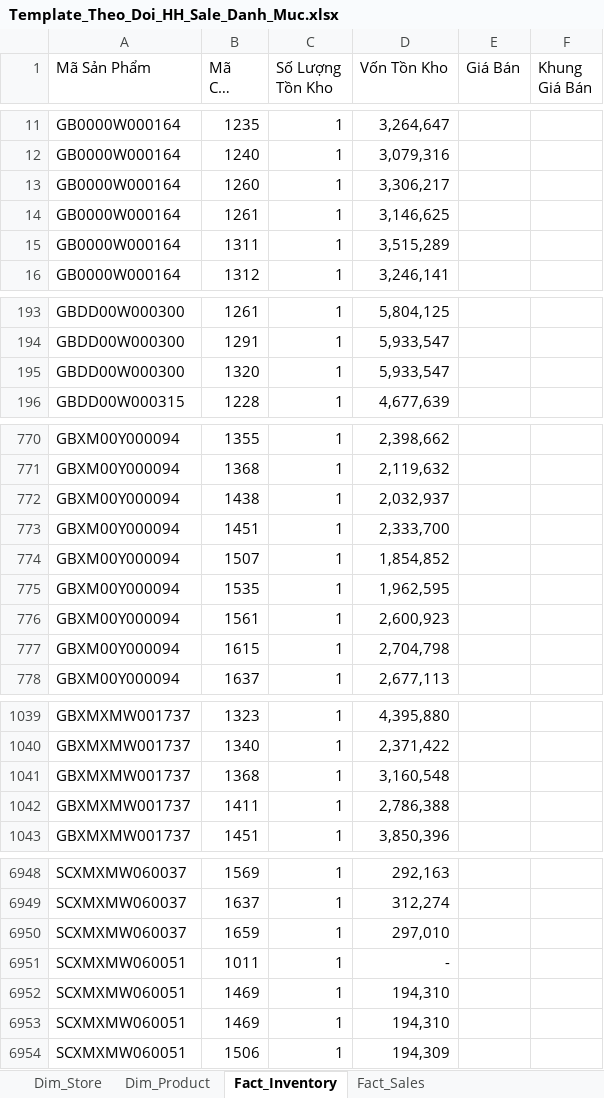
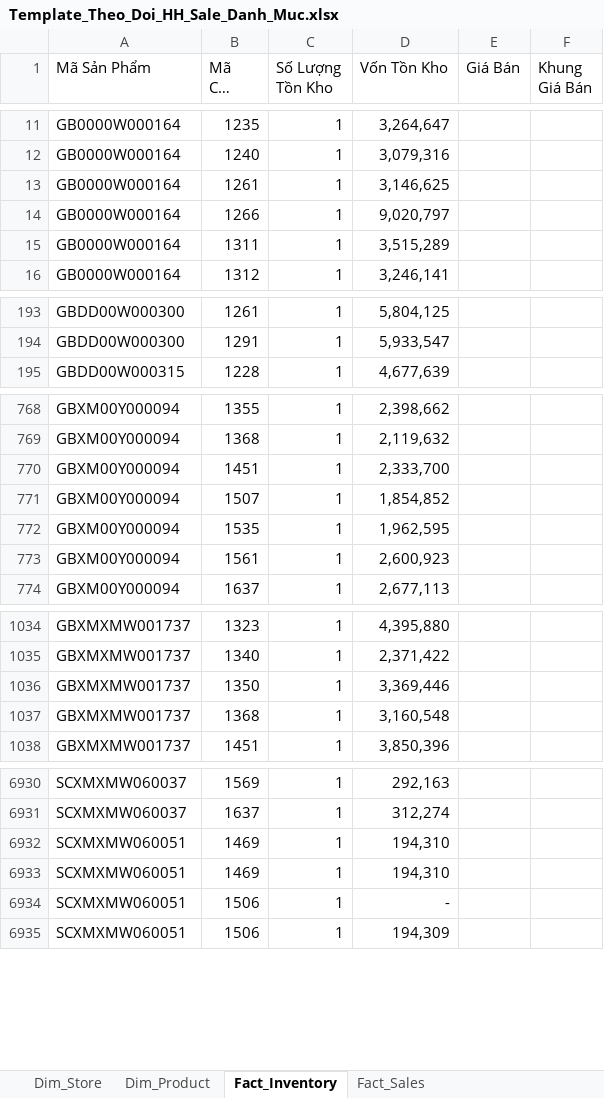
Before and after one commit to quyenphancv-max/Dashboard-DMSale--new-, an Excel workbook: Template_Theo_Doi_HH_Sale_Danh_Muc.xlsx, sheet Fact_Inventory, drawn as a sheet; only a part is shown, gaps mark what is left out; long unchanged cells end in …; values as stored, in another font and other column widths than the file's, no borders; removed rows and columns are numbered as before the commit, all else as after; the diff covers the shown part only; the diff names each change by its address in the sheet, - before the commit and + after, or states it on an @@ line.

```diff
--- a/Template_Theo_Doi_HH_Sale_Danh_Muc.xlsx (sheet Fact_Inventory)
+++ b/Template_Theo_Doi_HH_Sale_Danh_Muc.xlsx (sheet Fact_Inventory)
-row 13: GB0000W000164 | 1260 | 1 | 3,306,217
+row 14: GB0000W000164 | 1266 | 1 | 9,020,797
-row 195: GBDD00W000300 | 1320 | 1 | 5,933,547
-row 772: GBXM00Y000094 | 1438 | 1 | 2,032,937
-row 777: GBXM00Y000094 | 1615 | 1 | 2,704,798
+row 1036: GBXMXMW001737 | 1350 | 1 | 3,369,446
-row 1042: GBXMXMW001737 | 1411 | 1 | 2,786,388
-row 6950: SCXMXMW060037 | 1659 | 1 | 297,010
-row 6951: SCXMXMW060051 | 1011 | 1 | -
+row 6934: SCXMXMW060051 | 1506 | 1 | -
```
Also changed, not shown: 16 added rows, 36 removed rows and 26 edited cells elsewhere in this sheet, sheet Fact_Sales.
